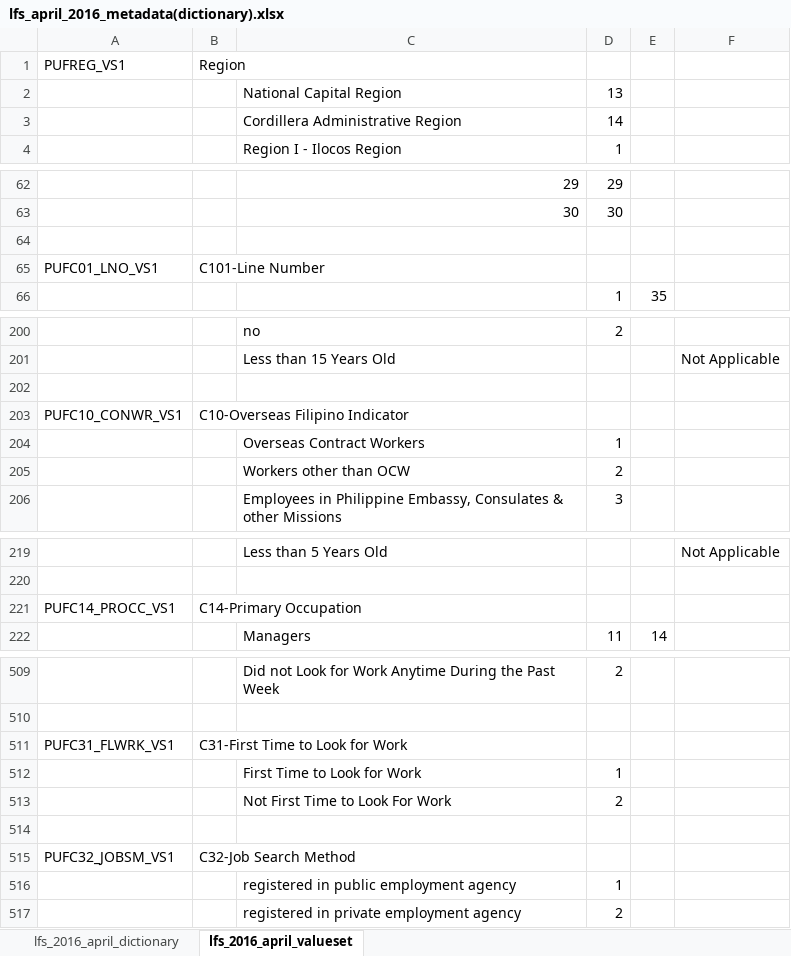
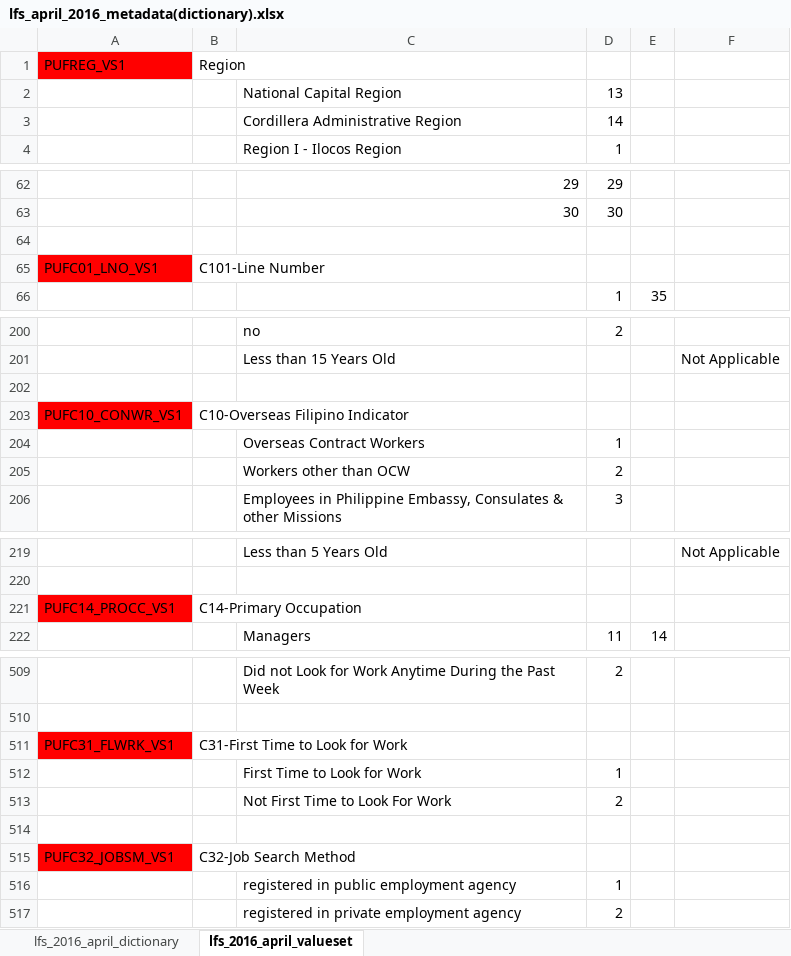
Before and after one commit to tinySculpture/STINTSY-Project, an Excel workbook: lfs_april_2016_metadata(dictionary).xlsx, sheet lfs_2016_april_valueset, drawn as a sheet; only a part is shown, gaps mark what is left out; values as stored, in another font and other column widths than the file's, no borders; the diff covers the shown part only; the diff names each change by its address in the sheet, - before the commit and + after, or states it on an @@ line.

```diff
--- a/lfs_april_2016_metadata(dictionary).xlsx (sheet lfs_2016_april_valueset)
+++ b/lfs_april_2016_metadata(dictionary).xlsx (sheet lfs_2016_april_valueset)
-A1 fill: none
+A1 fill: #FF0000
-A65 fill: none
+A65 fill: #FF0000
-A203 fill: none
+A203 fill: #FF0000
-A221 fill: none
+A221 fill: #FF0000
-A511 fill: none
+A511 fill: #FF0000
-A515 fill: none
+A515 fill: #FF0000
```
Also changed, not shown: cell formats elsewhere in this sheet, sheet lfs_2016_april_dictionary.
